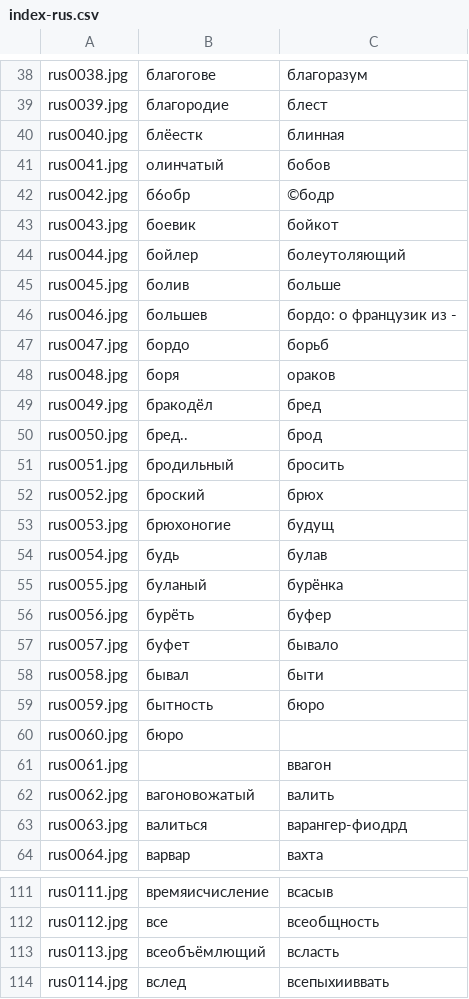
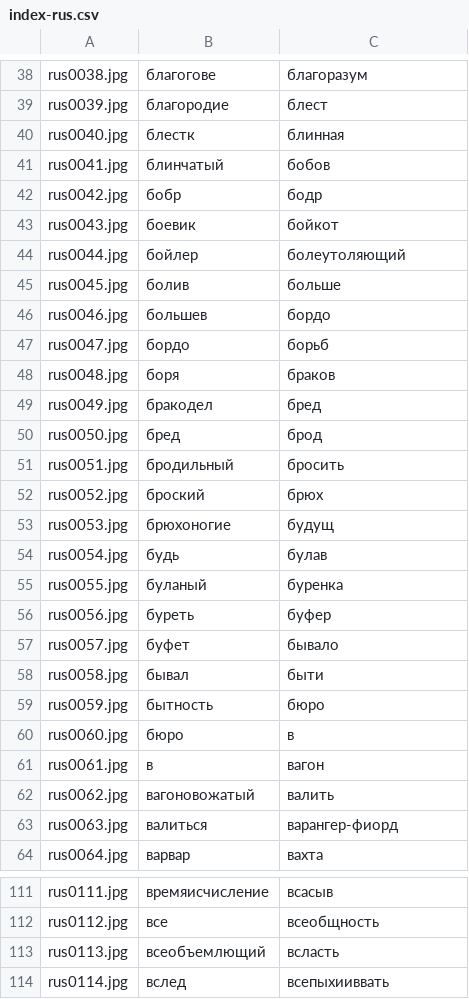
Before and after one commit to balta2ar/srs-toolbelt, a CSV file: yatetradki/uitools/index/index-rus.csv, drawn as a sheet; only a part is shown, gaps mark what is left out; the diff covers the shown part only.

```diff
--- a/yatetradki/uitools/index/index-rus.csv
+++ b/yatetradki/uitools/index/index-rus.csv
@@ -39,5 +39,5 @@ rus0038.jpg,благогове,благоразум
 rus0039.jpg,благородие,блест
-rus0040.jpg,блёестк,блинная
-rus0041.jpg,олинчатый,бобов
-rus0042.jpg,б6обр,©бодр
+rus0040.jpg,блестк,блинная
+rus0041.jpg,блинчатый,бобов
+rus0042.jpg,бобр,бодр
 rus0043.jpg,боевик,бойкот
@@ -45,7 +45,7 @@ rus0044.jpg,бойлер,болеутоляющий
 rus0045.jpg,болив,больше
-rus0046.jpg,большев,бордо: о французик из -
+rus0046.jpg,большев,бордо
 rus0047.jpg,бордо,борьб
-rus0048.jpg,боря,ораков
-rus0049.jpg,бракодёл,бред
-rus0050.jpg,бред..,брод
+rus0048.jpg,боря,браков
+rus0049.jpg,бракодел,бред
+rus0050.jpg,бред,брод
 rus0051.jpg,бродильный,бросить
@@ -54,4 +54,4 @@ rus0053.jpg,брюхоногие,будущ
 rus0054.jpg,будь,булав
-rus0055.jpg,буланый,бурёнка
-rus0056.jpg,бурёть,буфер
+rus0055.jpg,буланый,буренка
+rus0056.jpg,буреть,буфер
 rus0057.jpg,буфет,бывало
@@ -59,6 +59,6 @@ rus0058.jpg,бывал,быти
 rus0059.jpg,бытность,бюро
-rus0060.jpg,бюро,
-rus0061.jpg,,ввагон
+rus0060.jpg,бюро,в
+rus0061.jpg,в,вагон
 rus0062.jpg,вагоновожатый,валить
-rus0063.jpg,валиться,варангер-фиодрд
+rus0063.jpg,валиться,варангер-фиорд
 rus0064.jpg,варвар,вахта
@@ -112,3 +112,3 @@ rus0111.jpg,времяисчисление,всасыв
 rus0112.jpg,все,всеобщность
-rus0113.jpg,всеобъёмлющий,всласть
+rus0113.jpg,всеобъемлющий,всласть
 rus0114.jpg,вслед,всепыхииввать
```
Also changed, not shown: 56 edited cells elsewhere in this file.
